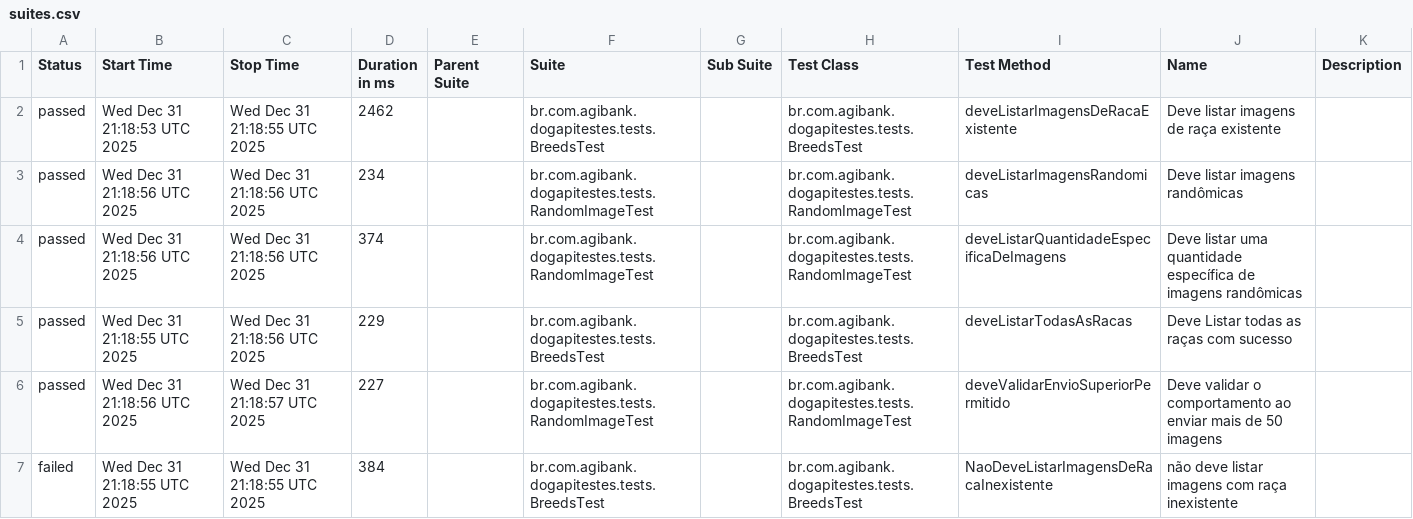
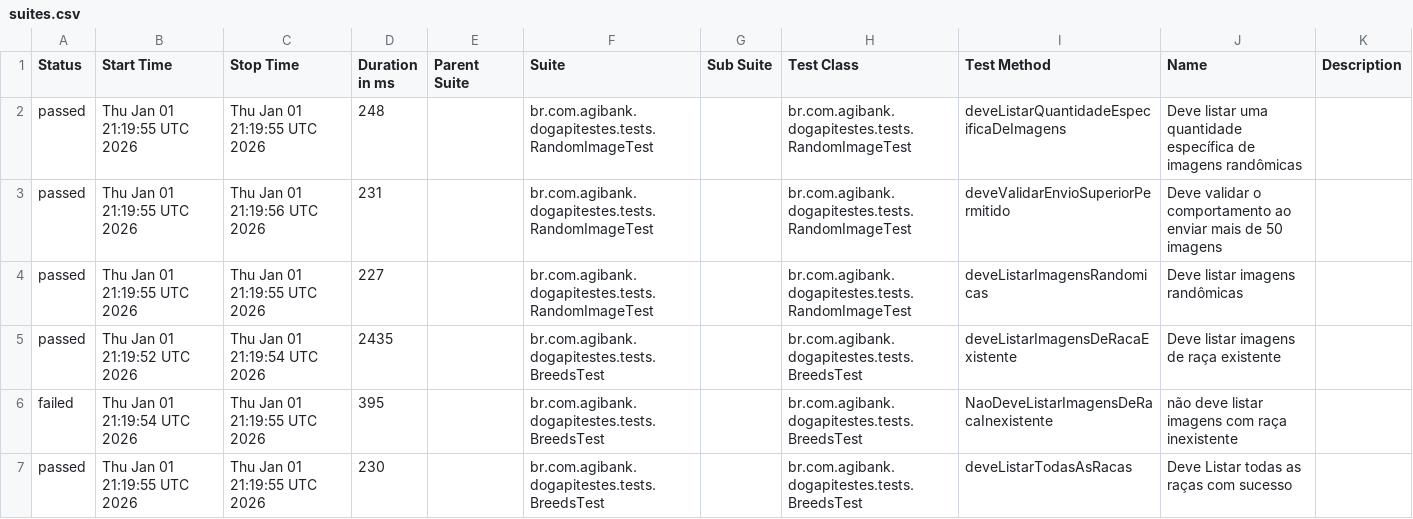
Before and after one commit to JosinaldoGJunior/desafio-tecnico-agibank, a CSV file: data/suites.csv, drawn as a sheet.

```diff
--- a/data/suites.csv
+++ b/data/suites.csv
@@ -1,7 +1,7 @@
 "Status","Start Time","Stop Time","Duration in ms","Parent Suite","Suite","Sub Suite","Test Class","Test Method","Name","Description"
-"passed","Wed Dec 31 21:18:53 UTC 2025","Wed Dec 31 21:18:55 UTC 2025","2462","","br.com.agibank.dogapitestes.tests.BreedsTest","","br.com.agibank.dogapitestes.tests.BreedsTest","deveListarImagensDeRacaExistente","Deve listar imagens de raça existente",""
-"passed","Wed Dec 31 21:18:56 UTC 2025","Wed Dec 31 21:18:56 UTC 2025","234","","br.com.agibank.dogapitestes.tests.RandomImageTest","","br.com.agibank.dogapitestes.tests.RandomImageTest","deveListarImagensRandomicas","Deve listar imagens randômicas",""
-"passed","Wed Dec 31 21:18:56 UTC 2025","Wed Dec 31 21:18:56 UTC 2025","374","","br.com.agibank.dogapitestes.tests.RandomImageTest","","br.com.agibank.dogapitestes.tests.RandomImageTest","deveListarQuantidadeEspecificaDeImagens","Deve listar uma quantidade específica de imagens randômicas",""
-"passed","Wed Dec 31 21:18:55 UTC 2025","Wed Dec 31 21:18:56 UTC 2025","229","","br.com.agibank.dogapitestes.tests.BreedsTest","","br.com.agibank.dogapitestes.tests.BreedsTest","deveListarTodasAsRacas","Deve Listar todas as raças com sucesso",""
-"passed","Wed Dec 31 21:18:56 UTC 2025","Wed Dec 31 21:18:57 UTC 2025","227","","br.com.agibank.dogapitestes.tests.RandomImageTest","","br.com.agibank.dogapitestes.tests.RandomImageTest","deveValidarEnvioSuperiorPermitido","Deve validar o comportamento ao enviar mais de 50 imagens",""
-"failed","Wed Dec 31 21:18:55 UTC 2025","Wed Dec 31 21:18:55 UTC 2025","384","","br.com.agibank.dogapitestes.tests.BreedsTest","","br.com.agibank.dogapitestes.tests.BreedsTest","NaoDeveListarImagensDeRacaInexistente","não deve listar imagens com raça inexistente",""
+"passed","Thu Jan 01 21:19:55 UTC 2026","Thu Jan 01 21:19:55 UTC 2026","248","","br.com.agibank.dogapitestes.tests.RandomImageTest","","br.com.agibank.dogapitestes.tests.RandomImageTest","deveListarQuantidadeEspecificaDeImagens","Deve listar uma quantidade específica de imagens randômicas",""
+"passed","Thu Jan 01 21:19:55 UTC 2026","Thu Jan 01 21:19:56 UTC 2026","231","","br.com.agibank.dogapitestes.tests.RandomImageTest","","br.com.agibank.dogapitestes.tests.RandomImageTest","deveValidarEnvioSuperiorPermitido","Deve validar o comportamento ao enviar mais de 50 imagens",""
+"passed","Thu Jan 01 21:19:55 UTC 2026","Thu Jan 01 21:19:55 UTC 2026","227","","br.com.agibank.dogapitestes.tests.RandomImageTest","","br.com.agibank.dogapitestes.tests.RandomImageTest","deveListarImagensRandomicas","Deve listar imagens randômicas",""
+"passed","Thu Jan 01 21:19:52 UTC 2026","Thu Jan 01 21:19:54 UTC 2026","2435","","br.com.agibank.dogapitestes.tests.BreedsTest","","br.com.agibank.dogapitestes.tests.BreedsTest","deveListarImagensDeRacaExistente","Deve listar imagens de raça existente",""
+"failed","Thu Jan 01 21:19:54 UTC 2026","Thu Jan 01 21:19:55 UTC 2026","395","","br.com.agibank.dogapitestes.tests.BreedsTest","","br.com.agibank.dogapitestes.tests.BreedsTest","NaoDeveListarImagensDeRacaInexistente","não deve listar imagens com raça inexistente",""
+"passed","Thu Jan 01 21:19:55 UTC 2026","Thu Jan 01 21:19:55 UTC 2026","230","","br.com.agibank.dogapitestes.tests.BreedsTest","","br.com.agibank.dogapitestes.tests.BreedsTest","deveListarTodasAsRacas","Deve Listar todas as raças com sucesso",""
```
Also changed, not shown: 26 other files.
